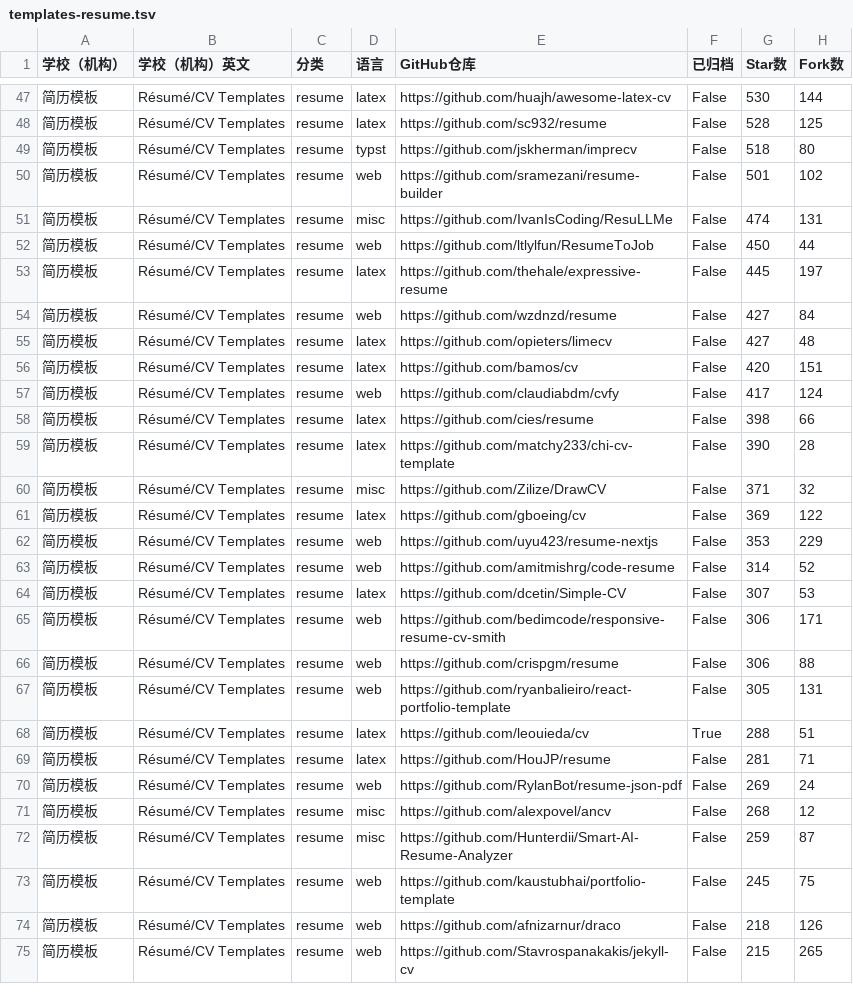
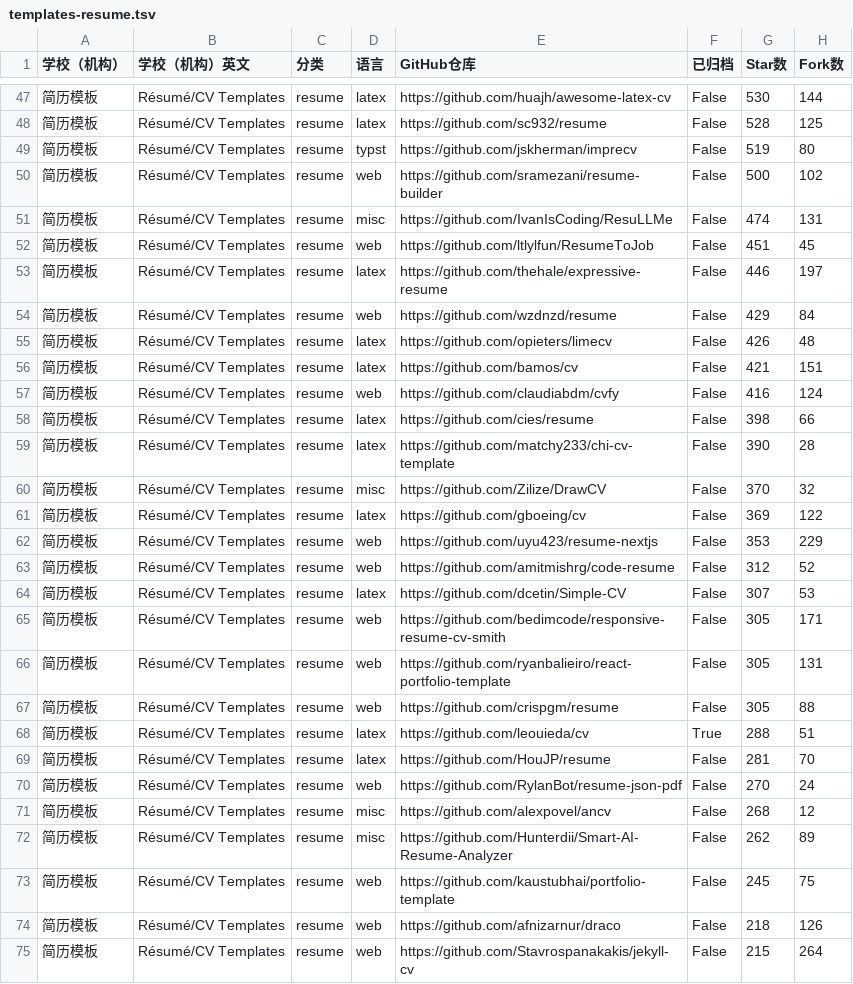
Before and after one commit to hantang/latex-templates, a TSV file: data/templates-resume.tsv, drawn as a sheet; only a part is shown, gaps mark what is left out; the diff covers the shown part only.

```diff
--- a/data/templates-resume.tsv
+++ b/data/templates-resume.tsv
@@ -48,28 +48,28 @@
 简历模板	Résumé/CV Templates	resume	latex	https://github.com/sc932/resume	False	528	125
-简历模板	Résumé/CV Templates	resume	typst	https://github.com/jskherman/imprecv	False	518	80
-简历模板	Résumé/CV Templates	resume	web	https://github.com/sramezani/resume-builder	False	501	102
+简历模板	Résumé/CV Templates	resume	typst	https://github.com/jskherman/imprecv	False	519	80
+简历模板	Résumé/CV Templates	resume	web	https://github.com/sramezani/resume-builder	False	500	102
 简历模板	Résumé/CV Templates	resume	misc	https://github.com/IvanIsCoding/ResuLLMe	False	474	131
-简历模板	Résumé/CV Templates	resume	web	https://github.com/ltlylfun/ResumeToJob	False	450	44
-简历模板	Résumé/CV Templates	resume	latex	https://github.com/thehale/expressive-resume	False	445	197
-简历模板	Résumé/CV Templates	resume	web	https://github.com/wzdnzd/resume	False	427	84
-简历模板	Résumé/CV Templates	resume	latex	https://github.com/opieters/limecv	False	427	48
-简历模板	Résumé/CV Templates	resume	latex	https://github.com/bamos/cv	False	420	151
-简历模板	Résumé/CV Templates	resume	web	https://github.com/claudiabdm/cvfy	False	417	124
+简历模板	Résumé/CV Templates	resume	web	https://github.com/ltlylfun/ResumeToJob	False	451	45
+简历模板	Résumé/CV Templates	resume	latex	https://github.com/thehale/expressive-resume	False	446	197
+简历模板	Résumé/CV Templates	resume	web	https://github.com/wzdnzd/resume	False	429	84
+简历模板	Résumé/CV Templates	resume	latex	https://github.com/opieters/limecv	False	426	48
+简历模板	Résumé/CV Templates	resume	latex	https://github.com/bamos/cv	False	421	151
+简历模板	Résumé/CV Templates	resume	web	https://github.com/claudiabdm/cvfy	False	416	124
 简历模板	Résumé/CV Templates	resume	latex	https://github.com/cies/resume	False	398	66
 简历模板	Résumé/CV Templates	resume	latex	https://github.com/matchy233/chi-cv-template	False	390	28
-简历模板	Résumé/CV Templates	resume	misc	https://github.com/Zilize/DrawCV	False	371	32
+简历模板	Résumé/CV Templates	resume	misc	https://github.com/Zilize/DrawCV	False	370	32
 简历模板	Résumé/CV Templates	resume	latex	https://github.com/gboeing/cv	False	369	122
 简历模板	Résumé/CV Templates	resume	web	https://github.com/uyu423/resume-nextjs	False	353	229
-简历模板	Résumé/CV Templates	resume	web	https://github.com/amitmishrg/code-resume	False	314	52
+简历模板	Résumé/CV Templates	resume	web	https://github.com/amitmishrg/code-resume	False	312	52
 简历模板	Résumé/CV Templates	resume	latex	https://github.com/dcetin/Simple-CV	False	307	53
-简历模板	Résumé/CV Templates	resume	web	https://github.com/bedimcode/responsive-resume-cv-smith	False	306	171
-简历模板	Résumé/CV Templates	resume	web	https://github.com/crispgm/resume	False	306	88
+简历模板	Résumé/CV Templates	resume	web	https://github.com/bedimcode/responsive-resume-cv-smith	False	305	171
 简历模板	Résumé/CV Templates	resume	web	https://github.com/ryanbalieiro/react-portfolio-template	False	305	131
+简历模板	Résumé/CV Templates	resume	web	https://github.com/crispgm/resume	False	305	88
 简历模板	Résumé/CV Templates	resume	latex	https://github.com/leouieda/cv	True	288	51
-简历模板	Résumé/CV Templates	resume	latex	https://github.com/HouJP/resume	False	281	71
-简历模板	Résumé/CV Templates	resume	web	https://github.com/RylanBot/resume-json-pdf	False	269	24
+简历模板	Résumé/CV Templates	resume	latex	https://github.com/HouJP/resume	False	281	70
+简历模板	Résumé/CV Templates	resume	web	https://github.com/RylanBot/resume-json-pdf	False	270	24
 简历模板	Résumé/CV Templates	resume	misc	https://github.com/alexpovel/ancv	False	268	12
-简历模板	Résumé/CV Templates	resume	misc	https://github.com/Hunterdii/Smart-AI-Resume-Analyzer	False	259	87
+简历模板	Résumé/CV Templates	resume	misc	https://github.com/Hunterdii/Smart-AI-Resume-Analyzer	False	262	89
 简历模板	Résumé/CV Templates	resume	web	https://github.com/kaustubhai/portfolio-template	False	245	75
 简历模板	Résumé/CV Templates	resume	web	https://github.com/afnizarnur/draco	False	218	126
-简历模板	Résumé/CV Templates	resume	web	https://github.com/Stavrospanakakis/jekyll-cv	False	215	265
+简历模板	Résumé/CV Templates	resume	web	https://github.com/Stavrospanakakis/jekyll-cv	False	215	264
```
Also changed, not shown: 2 added rows, 2 removed rows and 58 edited cells elsewhere in this file, data/templates.tsv, 4 other files.
